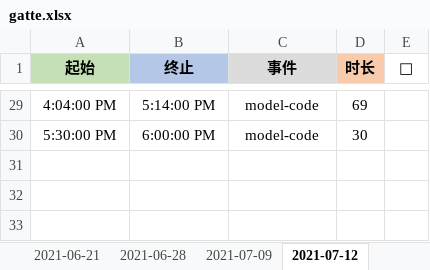
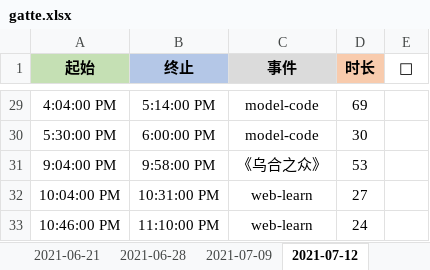
Before and after one commit to Joiner12/Notes, an Excel workbook: gatte.xlsx, sheet 2021-07-12, drawn as a sheet; only a part is shown, gaps mark what is left out; values as stored, in another font and other column widths than the file's, no borders; conditional formats not drawn; the diff names each change by its address in the sheet, - before the commit and + after, or states it on an @@ line.

Commit message:
2021-07-15 00:01

```diff
--- a/gatte.xlsx (sheet 2021-07-12)
+++ b/gatte.xlsx (sheet 2021-07-12)
+row 31: 9:04:00 PM | 9:58:00 PM | 《乌合之众》 | 53
+row 32: 10:04:00 PM | 10:31:00 PM | web-learn | 27
+row 33: 10:46:00 PM | 11:10:00 PM | web-learn | 24
```
